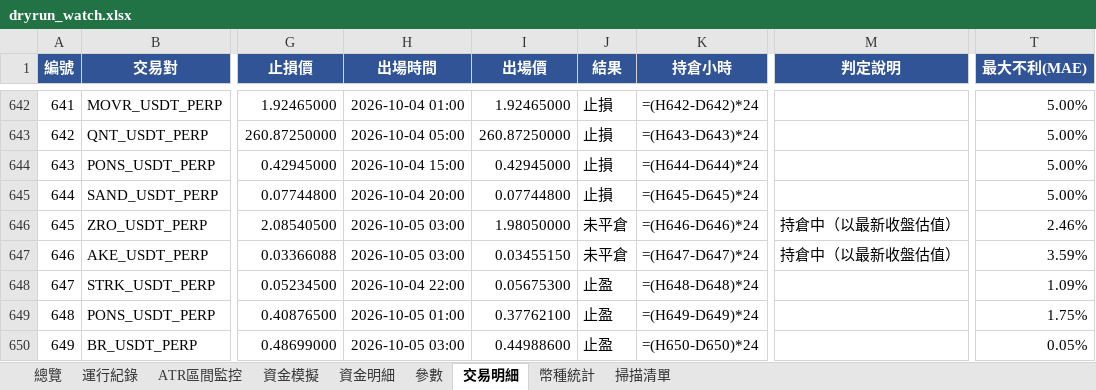
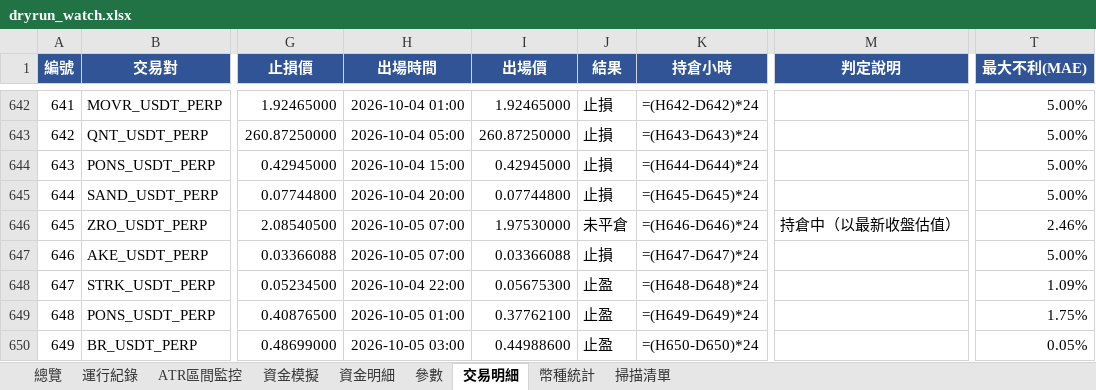
Before and after one commit to timzen43210/Crypto_Trader, an Excel workbook: output/dryrun_watch.xlsx, sheet 交易明細, drawn as a sheet; only a part is shown, gaps mark what is left out; values as stored, in another font and other column widths than the file's, no borders; formulas without a stored value are shown as written; conditional formats not drawn; the diff covers the shown part only; the diff names each change by its address in the sheet, - before the commit and + after, or states it on an @@ line.

```diff
--- a/output/dryrun_watch.xlsx (sheet 交易明細)
+++ b/output/dryrun_watch.xlsx (sheet 交易明細)
-H646:H647 (出場時間): 2026-10-05 03:00
+H646:H647 (出場時間): 2026-10-05 07:00
-I646 (出場價): 1.98050000
+I646 (出場價): 1.97530000
-I647 (出場價): 0.03455150
+I647 (出場價): 0.03366088
-J647 (結果): 未平倉
+J647 (結果): 止損
-M647 (判定說明): 持倉中（以最新收盤估值）
+M647 (判定說明): (empty)
-T647 (最大不利(MAE)): 3.59%
+T647 (最大不利(MAE)): 5.00%
```
Also changed, not shown: 4 added rows and 3 edited cells elsewhere in this sheet, sheet 幣種統計, sheet 資金明細, sheet 總覽, sheet 資金模擬, sheet 運行紀錄, sheet ATR區間監控, 2 more sheets, charts or pictures, output/dryrun_rev.xlsx, output/dryrun_rev_wide.xlsx, 5 other files.
